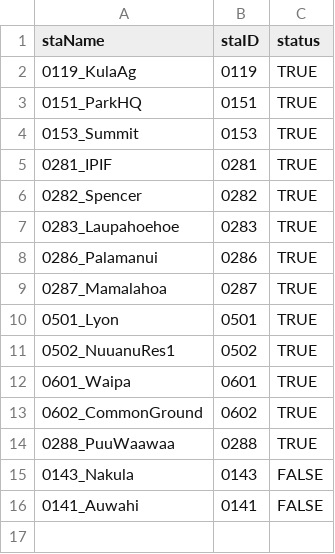
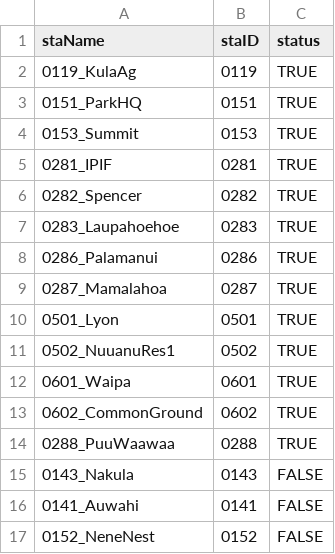
Before and after one commit to ikewai/hawaii_wx_station_mgmt_container, a CSV file: hi_mesonet_sta_status.csv, drawn as a sheet; the diff names each change by its address in the sheet, - before the commit and + after, or states it on an @@ line.

Commit message:
added station
0152_NeneNest station added

```diff
--- a/hi_mesonet_sta_status.csv
+++ b/hi_mesonet_sta_status.csv
+row 17: 0152_NeneNest | 0152 | FALSE
```
